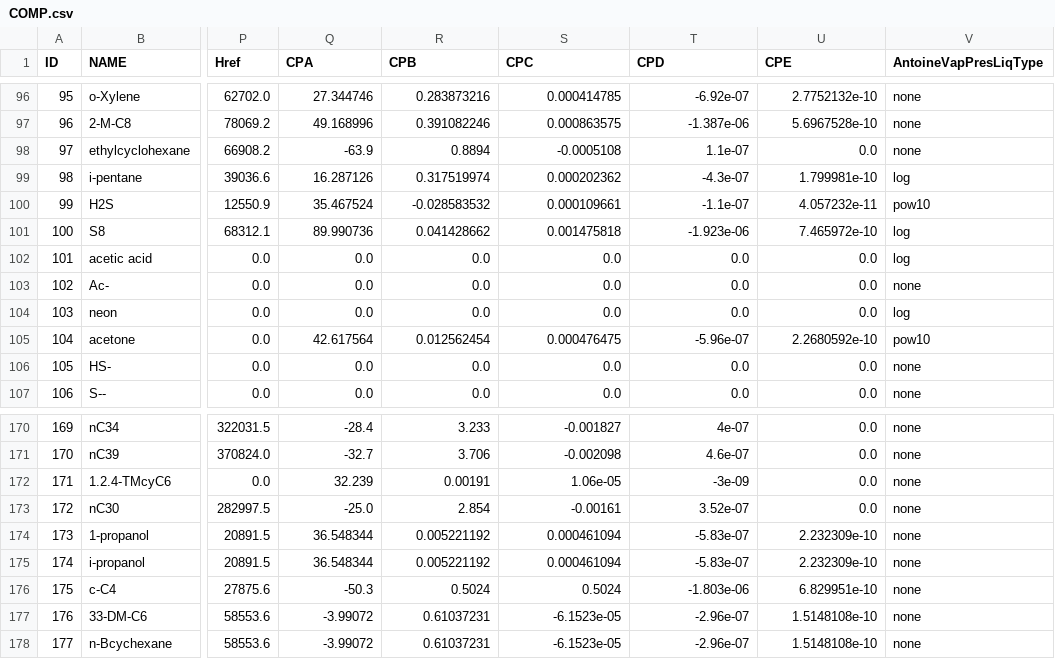
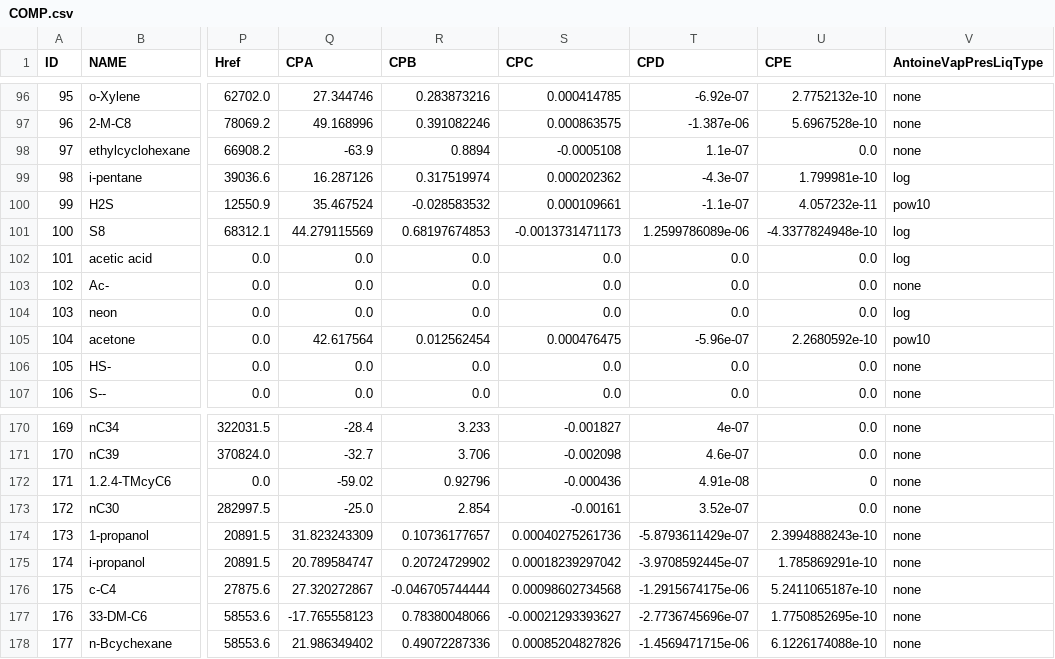
Before and after one commit to equinor/neqsim, a CSV file: src/main/resources/data/COMP.csv, drawn as a sheet; only a part is shown, gaps mark what is left out; the diff covers the shown part only; the diff names each change by its address in the sheet, - before the commit and + after, or states it on an @@ line.

```diff
--- a/src/main/resources/data/COMP.csv
+++ b/src/main/resources/data/COMP.csv
-Q101 (CPA): 89.990736
+Q101 (CPA): 44.279115569
-R101 (CPB): 0.041428662
+R101 (CPB): 0.68197674853
-S101 (CPC): 0.001475818
+S101 (CPC): -0.0013731471173
-T101 (CPD): -1.923e-06
+T101 (CPD): 1.2599786089e-06
-U101 (CPE): 7.465972e-10
+U101 (CPE): -4.3377824948e-10
-Q172 (CPA): 32.239
+Q172 (CPA): -59.02
-R172 (CPB): 0.00191
+R172 (CPB): 0.92796
-S172 (CPC): 1.06e-05
+S172 (CPC): -0.000436
-T172 (CPD): -3e-09
+T172 (CPD): 4.91e-08
-U172 (CPE): 0.0
+U172 (CPE): 0
-Q174 (CPA): 36.548344
+Q174 (CPA): 31.823243309
-R174 (CPB): 0.005221192
+R174 (CPB): 0.10736177657
-S174 (CPC): 0.000461094
+S174 (CPC): 0.00040275261736
-T174 (CPD): -5.83e-07
+T174 (CPD): -5.8793611429e-07
-U174 (CPE): 2.232309e-10
+U174 (CPE): 2.3994888243e-10
-Q175 (CPA): 36.548344
+Q175 (CPA): 20.789584747
-R175 (CPB): 0.005221192
+R175 (CPB): 0.20724729902
-S175 (CPC): 0.000461094
+S175 (CPC): 0.00018239297042
-T175 (CPD): -5.83e-07
+T175 (CPD): -3.9708592445e-07
-U175 (CPE): 2.232309e-10
+U175 (CPE): 1.785869291e-10
-Q176 (CPA): -50.3
+Q176 (CPA): 27.320272867
-R176 (CPB): 0.5024
+R176 (CPB): -0.046705744444
-S176 (CPC): 0.5024
+S176 (CPC): 0.00098602734568
-T176 (CPD): -1.803e-06
+T176 (CPD): -1.2915674175e-06
-U176 (CPE): 6.829951e-10
+U176 (CPE): 5.2411065187e-10
-Q177 (CPA): -3.99072
+Q177 (CPA): -17.765558123
-R177 (CPB): 0.61037231
+R177 (CPB): 0.78380048066
-S177 (CPC): -6.1523e-05
+S177 (CPC): -0.00021293393627
-T177 (CPD): -2.96e-07
+T177 (CPD): -2.7736745696e-07
-U177 (CPE): 1.5148108e-10
+U177 (CPE): 1.7750852695e-10
-Q178 (CPA): -3.99072
+Q178 (CPA): 21.986349402
-R178 (CPB): 0.61037231
+R178 (CPB): 0.49072287336
-S178 (CPC): -6.1523e-05
+S178 (CPC): 0.00085204827826
-T178 (CPD): -2.96e-07
+T178 (CPD): -1.4569471715e-06
-U178 (CPE): 1.5148108e-10
+U178 (CPE): 6.1226174088e-10
```
Also changed, not shown: 135 edited cells elsewhere in this file, 8 other files.
